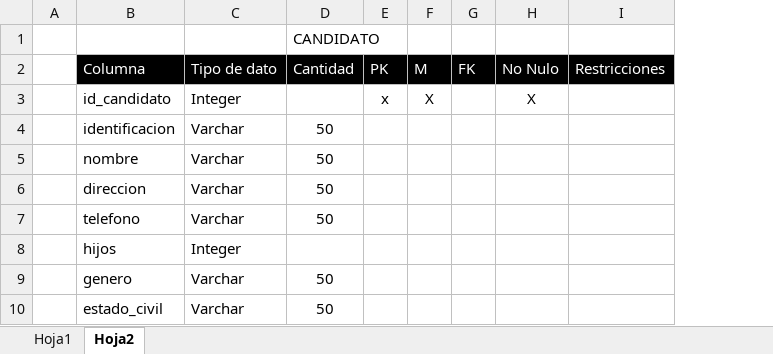
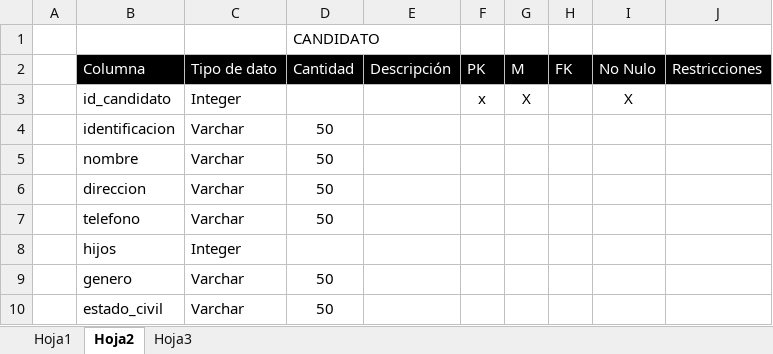
Before and after one commit to Nikos1010/proyectoFormativo, an Excel workbook: documentacion/tablas entidades.xlsx, sheet Hoja2, drawn as a sheet; only a part is shown; values as stored, in another font and other column widths than the file's, no borders; the diff names each change by its address in the sheet, - before the commit and + after, or states it on an @@ line.

```diff
--- a/documentacion/tablas entidades.xlsx (sheet Hoja2)
+++ b/documentacion/tablas entidades.xlsx (sheet Hoja2)
+sheet tab: Hoja3
+column E, row 2: Descripción
```
Also changed, not shown: 31 other files.
